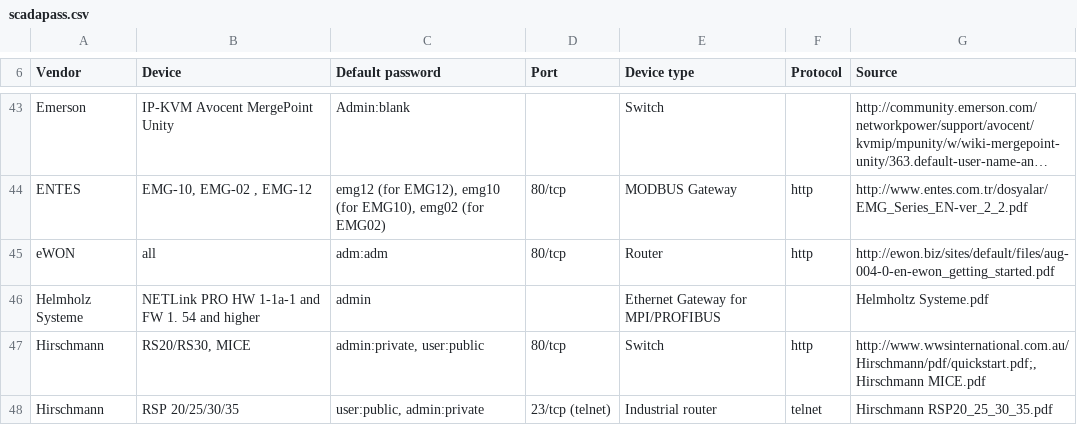
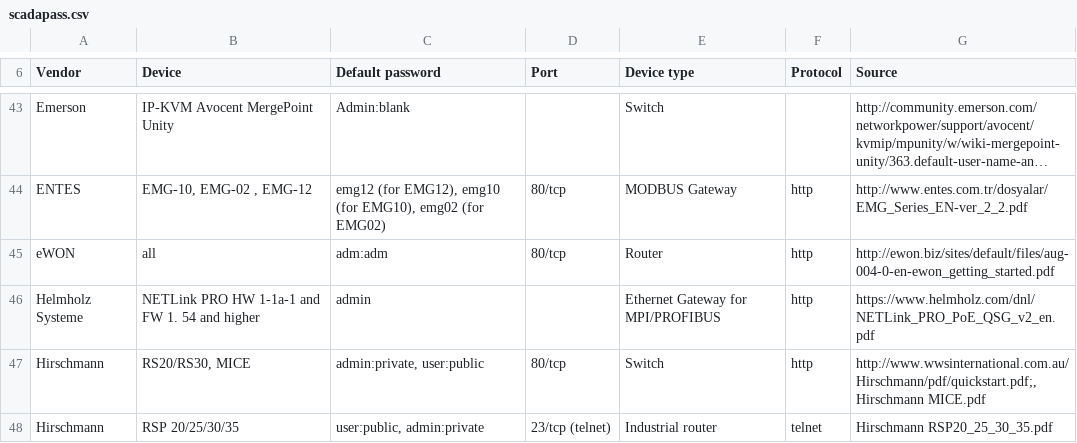
Before and after one commit to scadastrangelove/SCADAPASS, a CSV file: scadapass.csv, drawn as a sheet; only a part is shown, gaps mark what is left out; long unchanged cells end in ….

Commit message:
Helmholz Systeme update
- actual reference to manual, not a PDF name
- web interface is the vector, so 'http'

```diff
--- a/scadapass.csv
+++ b/scadapass.csv
@@ -45,3 +45,3 @@ ENTES,"EMG-10, EMG-02 , EMG-12","emg12 (for EMG12), emg10 (for EMG10), emg02 (fo
 eWON,all,adm:adm,80/tcp,Router,http,http://ewon.biz/sites/default/files/aug-004-0-en-ewon_getting_started.pdf
-Helmholz Systeme,NETLink PRO HW 1-1a-1 and FW 1. 54 and higher,admin,,Ethernet Gateway for MPI/PROFIBUS,,Helmholtz Systeme.pdf
+Helmholz Systeme,NETLink PRO HW 1-1a-1 and FW 1. 54 and higher,admin,,Ethernet Gateway for MPI/PROFIBUS,http,https://www.helmholz.com/dnl/NETLink_PRO_PoE_QSG_v2_en.pdf
 Hirschmann,"RS20/RS30, MICE","admin:private, user:public",80/tcp,Switch,http,"http://www.wwsinternational.com.au/Hirschmann/pdf/quickstart.pdf;, Hirschmann MICE.pdf"
```
